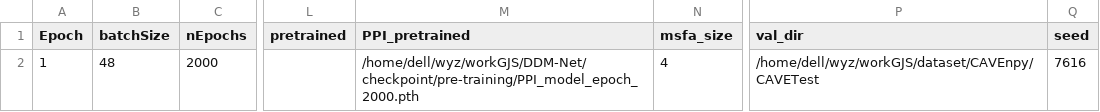
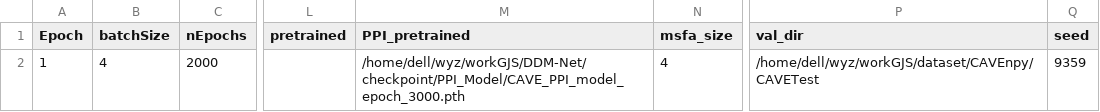
Before and after one commit to yuyu5333/DDM-Net, a CSV file: checkpoint/main/1_opt.csv, drawn as a sheet; only a part is shown, gaps mark what is left out; the diff names each change by its address in the sheet, - before the commit and + after, or states it on an @@ line.

```diff
--- a/checkpoint/main/1_opt.csv
+++ b/checkpoint/main/1_opt.csv
-B2 (batchSize): 48
+B2 (batchSize): 4
-M2 (PPI_pretrained): /home/dell/wyz/workGJS/DDM-Net/checkpoint/pre-training/PPI_model_epoch_2000.pth
+M2 (PPI_pretrained): /home/dell/wyz/workGJS/DDM-Net/checkpoint/PPI_Model/CAVE_PPI_model_epoch_3000.pth
-Q2 (seed): 7616
+Q2 (seed): 9359
```
Also changed, not shown: checkpoint/main/1_train_results.csv, checkpoint/pre-training/2001_opt.csv, 18 other files.
